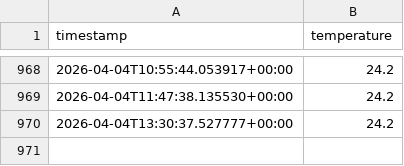
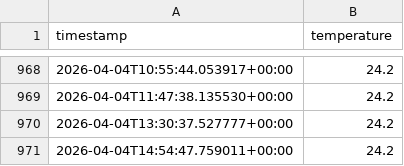
Before and after one commit to Atsushi141/nature-remo-history, a CSV file: data/temperature.csv, drawn as a sheet; only a part is shown, gaps mark what is left out.

```diff
--- a/data/temperature.csv
+++ b/data/temperature.csv
@@ -970 +970,2 @@ timestamp,temperature
 2026-04-04T13:30:37.527777+00:00,24.2
+2026-04-04T14:54:47.759011+00:00,24.2
```
